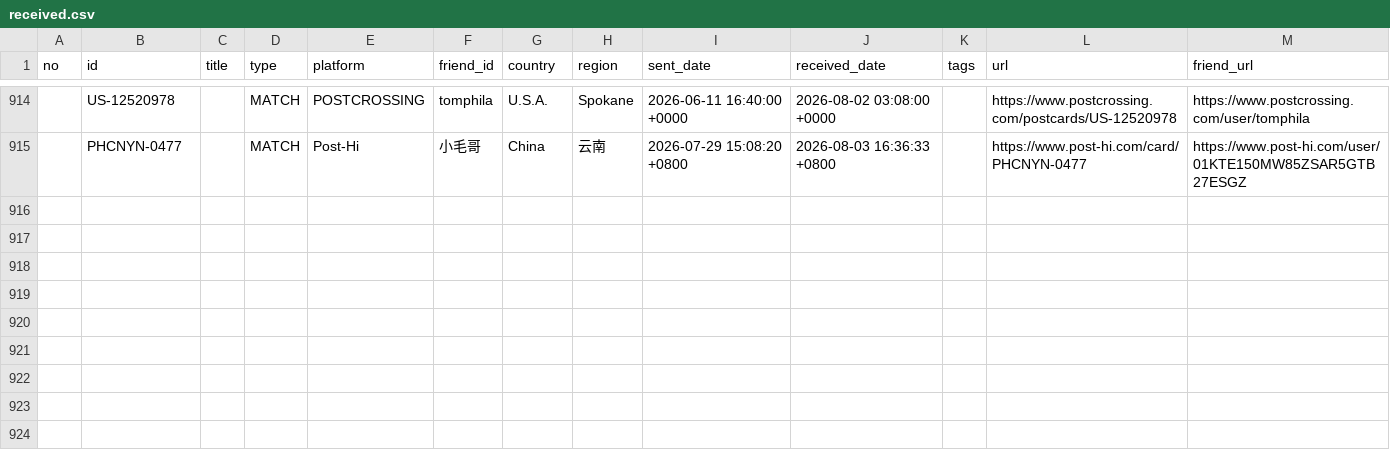
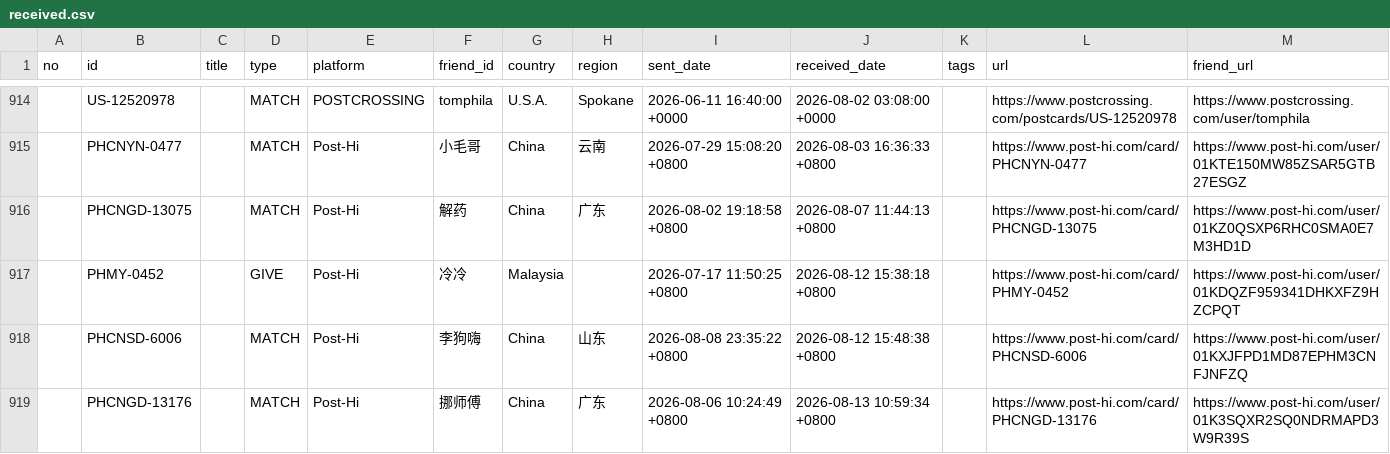
Before and after one commit to JiYouMCC/postcards, a CSV file: _data/received.csv, drawn as a sheet; only a part is shown, gaps mark what is left out.

Commit message:
Add cards

```diff
--- a/_data/received.csv
+++ b/_data/received.csv
@@ -915 +915,5 @@ no,id,title,type,platform,friend_id,country,region,sent_date,received_date,tags,
 ,PHCNYN-0477,,MATCH,Post-Hi,小毛哥,China,云南,2026-07-29 15:08:20 +0800,2026-08-03 16:36:33 +0800,,https://www.post-hi.com/card/PHCNYN-0477,https://www.post-hi.com/user/01KTE150MW85ZSAR5GTB27ESGZ
+,PHCNGD-13075,,MATCH,Post-Hi,解药,China,广东,2026-08-02 19:18:58 +0800,2026-08-07 11:44:13 +0800,,https://www.post-hi.com/card/PHCNGD-13075,https://www.post-hi.com/user/01KZ0QSXP6RHC0SMA0E7M3HD1D
+,PHMY-0452,,GIVE,Post-Hi,冷冷,Malaysia,,2026-07-17 11:50:25 +0800,2026-08-12 15:38:18 +0800,,https://www.post-hi.com/card/PHMY-0452,https://www.post-hi.com/user/01KDQZF959341DHKXFZ9HZCPQT
+,PHCNSD-6006,,MATCH,Post-Hi,李狗嗨,China,山东,2026-08-08 23:35:22 +0800,2026-08-12 15:48:38 +0800,,https://www.post-hi.com/card/PHCNSD-6006,https://www.post-hi.com/user/01KXJFPD1MD87EPHM3CNFJNFZQ
+,PHCNGD-13176,,MATCH,Post-Hi,挪师傅,China,广东,2026-08-06 10:24:49 +0800,2026-08-13 10:59:34 +0800,,https://www.post-hi.com/card/PHCNGD-13176,https://www.post-hi.com/user/01K3SQXR2SQ0NDRMAPD3W9R39S
```
Also changed, not shown: _data/grouped.csv, _data/sent.csv, 8 other files.
